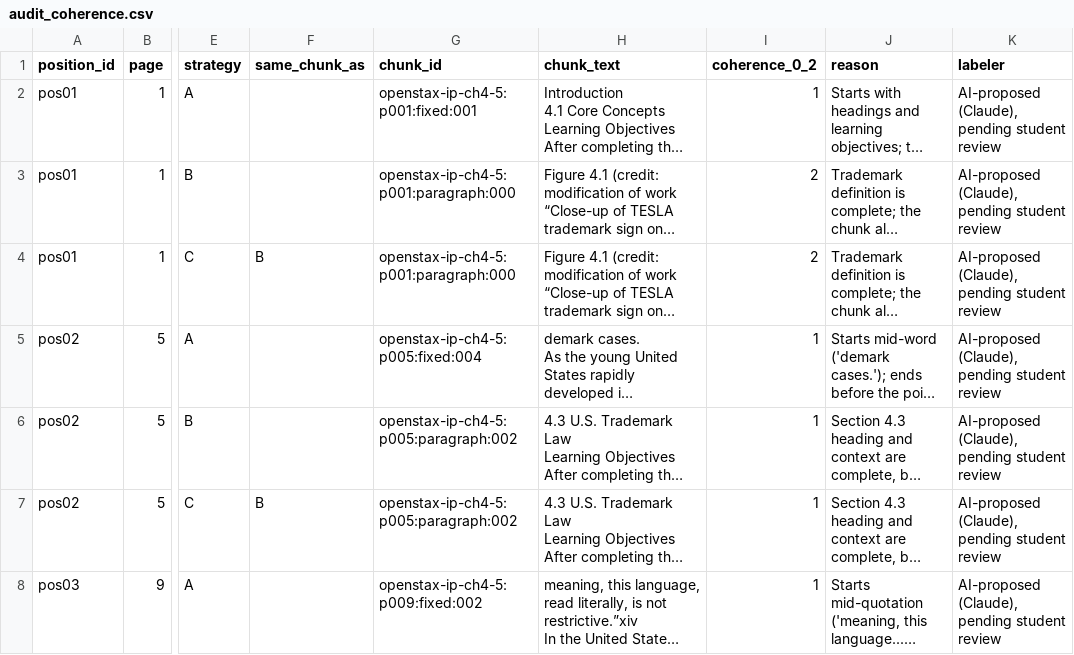
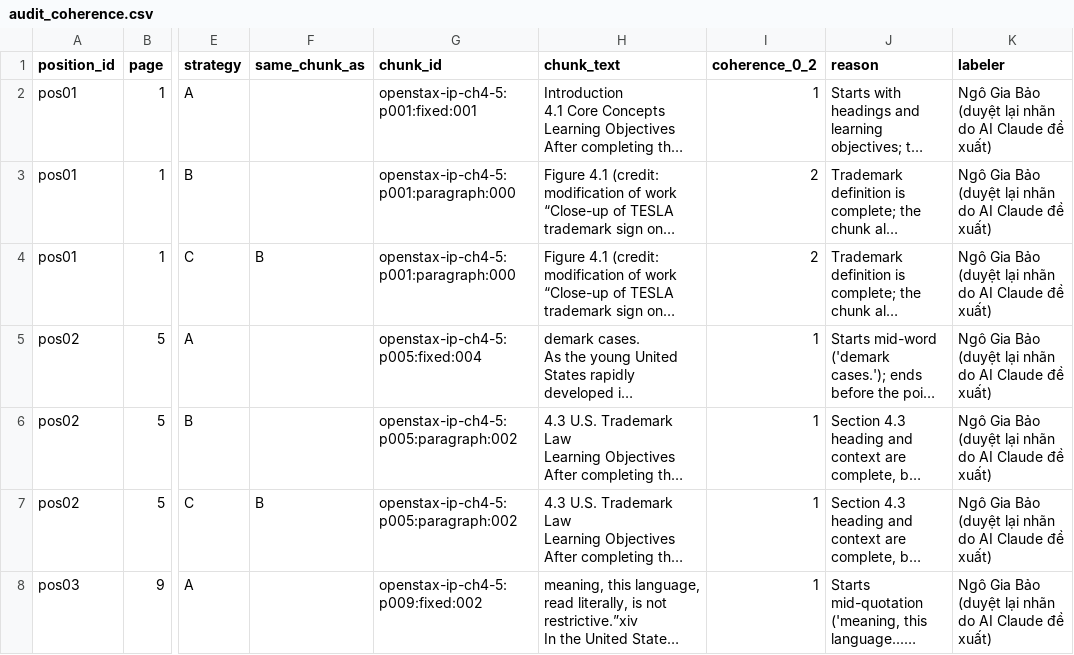
Before and after one commit to b-baocode/K5-L3A-DAY06-2A202603482-DataIngestion, a CSV file: starter/results/audit_coherence.csv, drawn as a sheet; only a part is shown, gaps mark what is left out; long unchanged cells end in …; the diff covers the shown part only; the diff names each change by its address in the sheet, - before the commit and + after, or states it on an @@ line.

```diff
--- a/starter/results/audit_coherence.csv
+++ b/starter/results/audit_coherence.csv
-K2:K8 (labeler): AI-proposed (Claude), pending student review
+K2:K8 (labeler): Ngô Gia Bảo (duyệt lại nhãn do AI Claude đề xuất)
```
Also changed, not shown: 23 edited cells elsewhere in this file, starter/results/audit_grounding.csv, starter/results/audit_metadata.csv, 1 other file.
